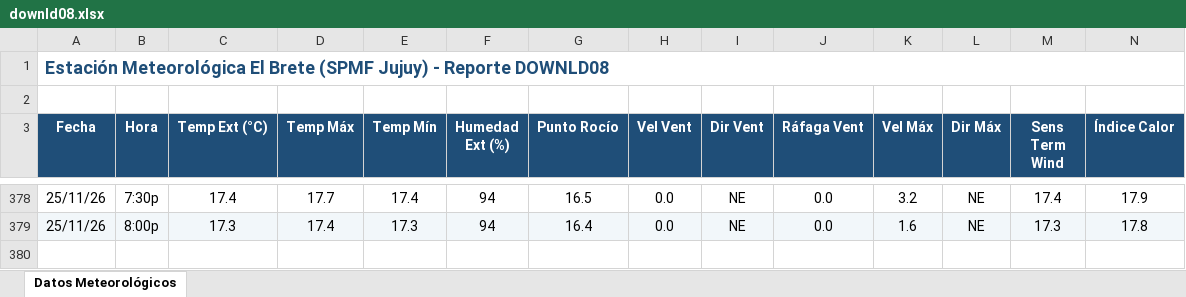
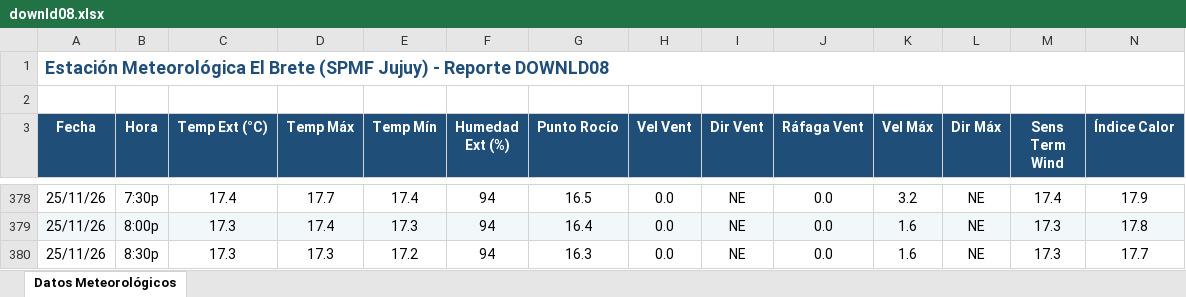
Before and after one commit to intasalta/ema_elbrete, an Excel workbook: downld08.xlsx, sheet Datos Meteorológicos, drawn as a sheet; only a part is shown, gaps mark what is left out; values as stored, in another font and other column widths than the file's, no borders; rows hold the shown columns only; the diff names each change by its address in the sheet, - before the commit and + after, or states it on an @@ line.

```diff
--- a/downld08.xlsx (sheet Datos Meteorológicos)
+++ b/downld08.xlsx (sheet Datos Meteorológicos)
+row 380: 25/11/26 | 8:30p | 17.3 | 17.3 | 17.2 | 94 | 16.3 | 0.0 | NE | 0.0 | 1.6 | NE | 17.3 | 17.7
```
Also changed, not shown: downld02.xlsx, 2 other files.
